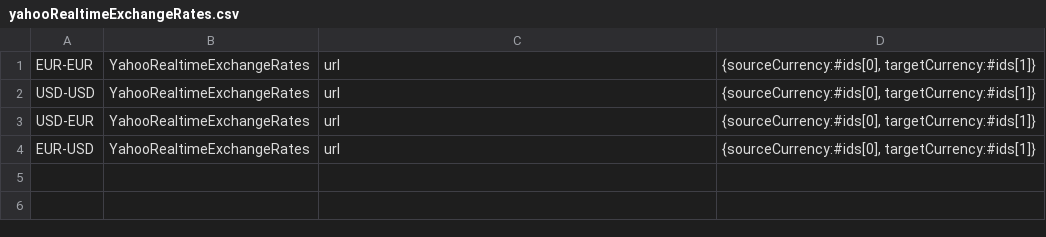
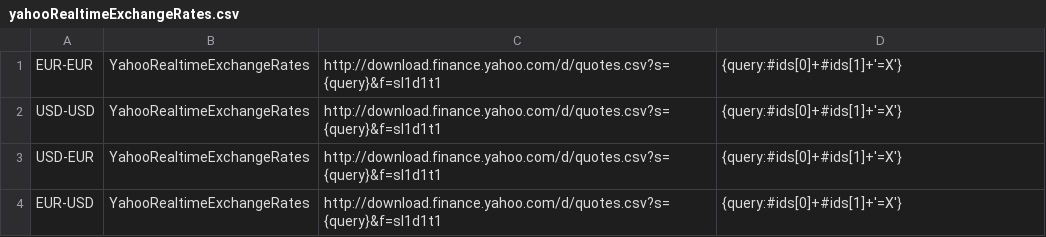
Before and after one commit to mquasten/portfolio, a CSV file: portfolio.batch/portfilio.batch/data/yahooRealtimeExchangeRates.csv, drawn as a sheet.

Commit message:
add urls and parameters to yahooRealtimeExchangeRates.csv

```diff
--- a/portfolio.batch/portfilio.batch/data/yahooRealtimeExchangeRates.csv
+++ b/portfolio.batch/portfilio.batch/data/yahooRealtimeExchangeRates.csv
@@ -1,4 +1,4 @@
-EUR-EUR;YahooRealtimeExchangeRates;url;{sourceCurrency:#ids[0], targetCurrency:#ids[1]}
-USD-USD;YahooRealtimeExchangeRates;url;{sourceCurrency:#ids[0], targetCurrency:#ids[1]}
-USD-EUR;YahooRealtimeExchangeRates;url;{sourceCurrency:#ids[0], targetCurrency:#ids[1]}
-EUR-USD;YahooRealtimeExchangeRates;url;{sourceCurrency:#ids[0], targetCurrency:#ids[1]}
+EUR-EUR;YahooRealtimeExchangeRates;http://download.finance.yahoo.com/d/quotes.csv?s={query}&f=sl1d1t1;{query:#ids[0]+#ids[1]+'=X'}
+USD-USD;YahooRealtimeExchangeRates;http://download.finance.yahoo.com/d/quotes.csv?s={query}&f=sl1d1t1;{query:#ids[0]+#ids[1]+'=X'}
+USD-EUR;YahooRealtimeExchangeRates;http://download.finance.yahoo.com/d/quotes.csv?s={query}&f=sl1d1t1;{query:#ids[0]+#ids[1]+'=X'}
+EUR-USD;YahooRealtimeExchangeRates;http://download.finance.yahoo.com/d/quotes.csv?s={query}&f=sl1d1t1;{query:#ids[0]+#ids[1]+'=X'}
```
Also changed, not shown: 4 other files.
